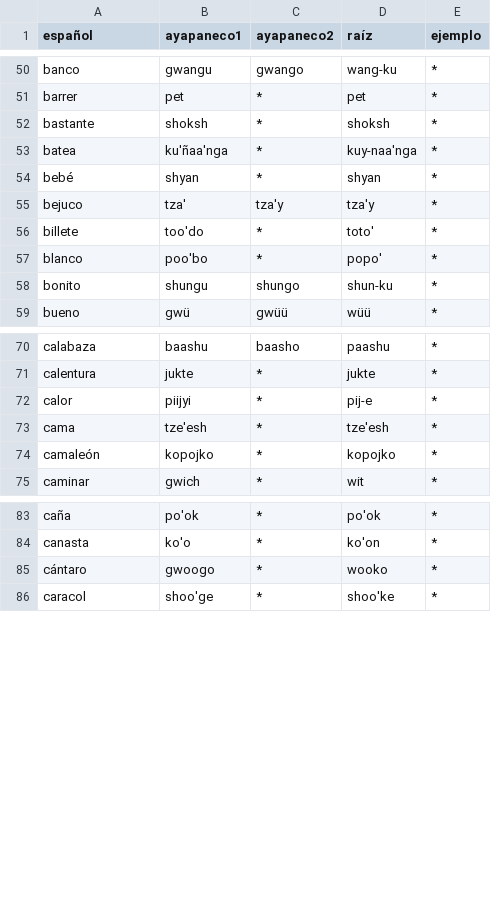
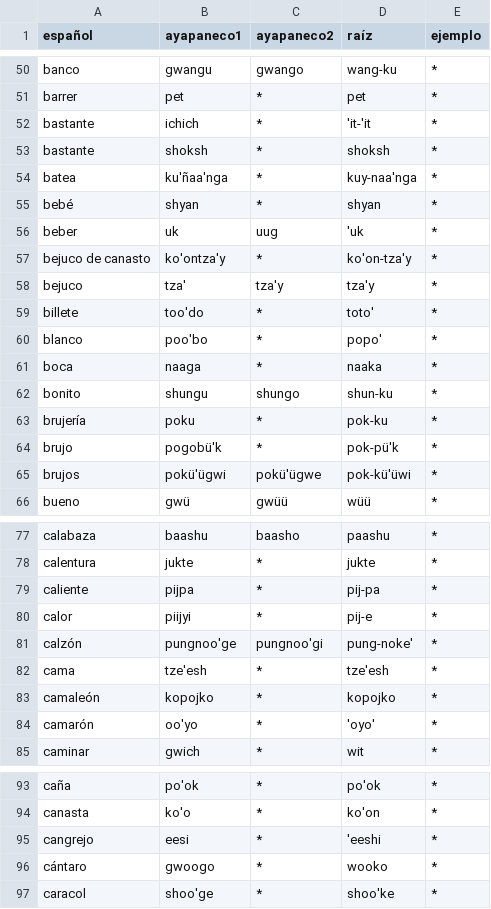
Before and after one commit to jhon-ran/ayapabot, a CSV file: db/dictionary.csv, drawn as a sheet; only a part is shown, gaps mark what is left out; the diff covers the shown part only; the diff names each change by its address in the sheet, - before the commit and + after, or states it on an @@ line.

Commit message:
add vocab

```diff
--- a/db/dictionary.csv
+++ b/db/dictionary.csv
+row 52: bastante | ichich | * | 'it-'it | *
+row 56: beber | uk | uug | 'uk | *
+row 57: bejuco de canasto | ko'ontza'y | * | ko'on-tza'y | *
+row 61: boca | naaga | * | naaka | *
+row 63: brujería | poku | * | pok-ku | *
+row 64: brujo | pogobü'k | * | pok-pü'k | *
+row 65: brujos | pokü'ügwi | pokü'ügwe | pok-kü'üwi | *
+row 79: caliente | pijpa | * | pij-pa | *
+row 81: calzón | pungnoo'ge | pungnoo'gi | pung-noke' | *
+row 84: camarón | oo'yo | * | 'oyo' | *
+row 95: cangrejo | eesi | * | 'eeshi | *
```
Also changed, not shown: 4 added rows elsewhere in this file.
